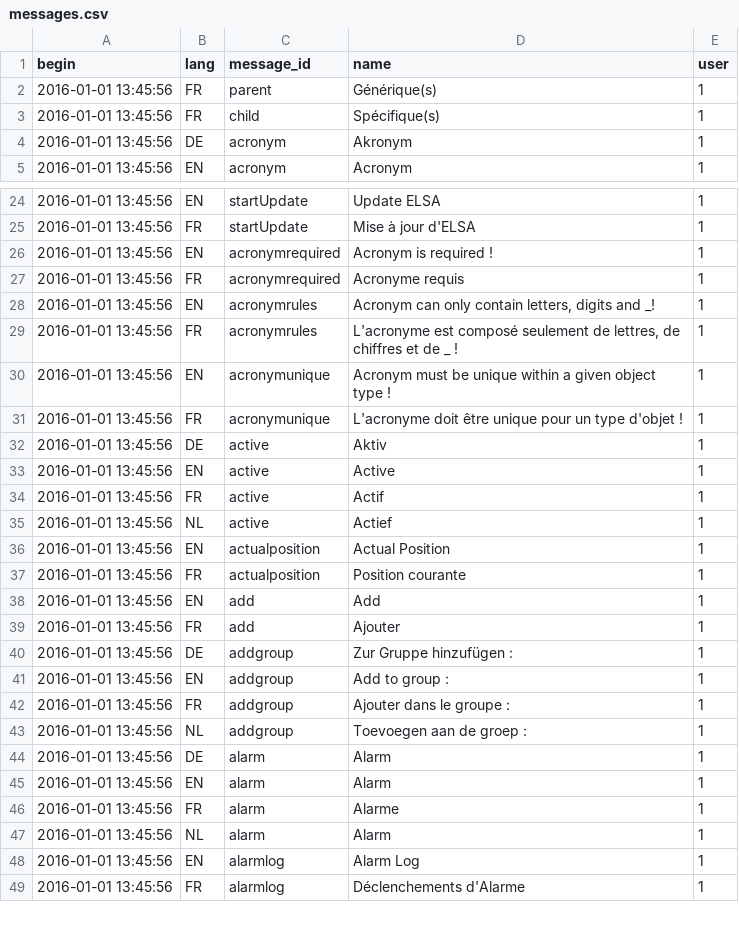
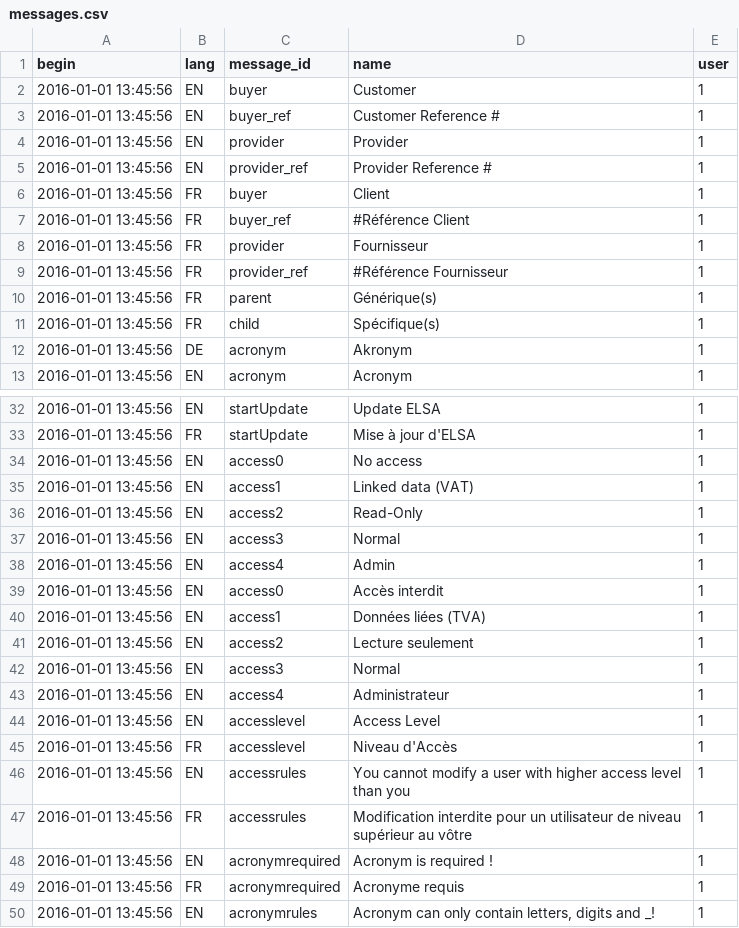
Before and after one commit to AKUINO/ELSA, a CSV file: ELSA/csv/messages.csv, drawn as a sheet; only a part is shown, gaps mark what is left out; the shorter side is filled out with more unchanged rows; the diff covers the shown part only; the diff names each change by its address in the sheet, - before the commit and + after, or states it on an @@ line.

```diff
--- a/ELSA/csv/messages.csv
+++ b/ELSA/csv/messages.csv
+row 2: 2016-01-01 13:45:56 | EN | buyer | Customer | 1
+row 3: 2016-01-01 13:45:56 | EN | buyer_ref | Customer Reference # | 1
+row 4: 2016-01-01 13:45:56 | EN | provider | Provider | 1
+row 5: 2016-01-01 13:45:56 | EN | provider_ref | Provider Reference # | 1
+row 6: 2016-01-01 13:45:56 | FR | buyer | Client | 1
+row 7: 2016-01-01 13:45:56 | FR | buyer_ref | #Référence Client | 1
+row 8: 2016-01-01 13:45:56 | FR | provider | Fournisseur | 1
+row 9: 2016-01-01 13:45:56 | FR | provider_ref | #Référence Fournisseur | 1
+row 34: 2016-01-01 13:45:56 | EN | access0 | No access | 1
+row 35: 2016-01-01 13:45:56 | EN | access1 | Linked data (VAT) | 1
+row 36: 2016-01-01 13:45:56 | EN | access2 | Read-Only | 1
+row 37: 2016-01-01 13:45:56 | EN | access3 | Normal | 1
+row 38: 2016-01-01 13:45:56 | EN | access4 | Admin | 1
+row 39: 2016-01-01 13:45:56 | EN | access0 | Accès interdit | 1
+row 40: 2016-01-01 13:45:56 | EN | access1 | Données liées (TVA) | 1
+row 41: 2016-01-01 13:45:56 | EN | access2 | Lecture seulement | 1
+row 42: 2016-01-01 13:45:56 | EN | access3 | Normal | 1
+row 43: 2016-01-01 13:45:56 | EN | access4 | Administrateur | 1
+row 44: 2016-01-01 13:45:56 | EN | accesslevel | Access Level | 1
+row 45: 2016-01-01 13:45:56 | FR | accesslevel | Niveau d'Accès | 1
+row 46: 2016-01-01 13:45:56 | EN | accessrules | You cannot modify a user with higher access level than you | 1
+row 47: 2016-01-01 13:45:56 | FR | accessrules | Modification interdite pour un utilisateur de niveau supérieur au vôtre | 1
```
Also changed, not shown: 4 added rows and 2 edited cells elsewhere in this file, ELSA/csv/mess.csv, 56 other files.
